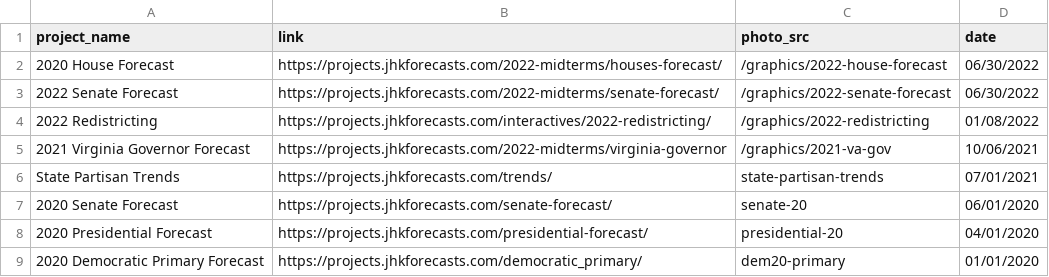
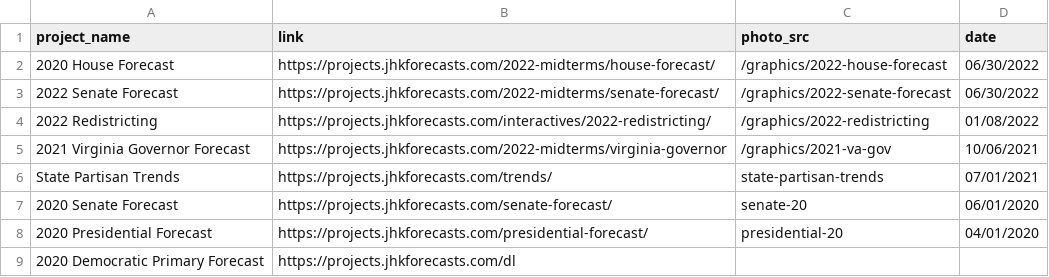
Before and after one commit to jhkersting/home, a CSV file: links.csv, drawn as a sheet.

```diff
--- a/links.csv
+++ b/links.csv
@@ -1,3 +1,3 @@
 project_name,link,photo_src,date
-2020 House Forecast,https://projects.jhkforecasts.com/2022-midterms/houses-forecast/,/graphics/2022-house-forecast,06/30/2022
+2020 House Forecast,https://projects.jhkforecasts.com/2022-midterms/house-forecast/,/graphics/2022-house-forecast,06/30/2022
 2022 Senate Forecast, https://projects.jhkforecasts.com/2022-midterms/senate-forecast/,/graphics/2022-senate-forecast,06/30/2022
@@ -8,2 +8,2 @@ State Partisan Trends,https://projects.jhkforecasts.com/trends/,state-partisan-t
 2020 Presidential Forecast,https://projects.jhkforecasts.com/presidential-forecast/,presidential-20,04/01/2020
-2020 Democratic Primary Forecast,https://projects.jhkforecasts.com/democratic_primary/,dem20-primary,01/01/2020
+2020 Democratic Primary Forecast,https://projects.jhkforecasts.com/dl
```
